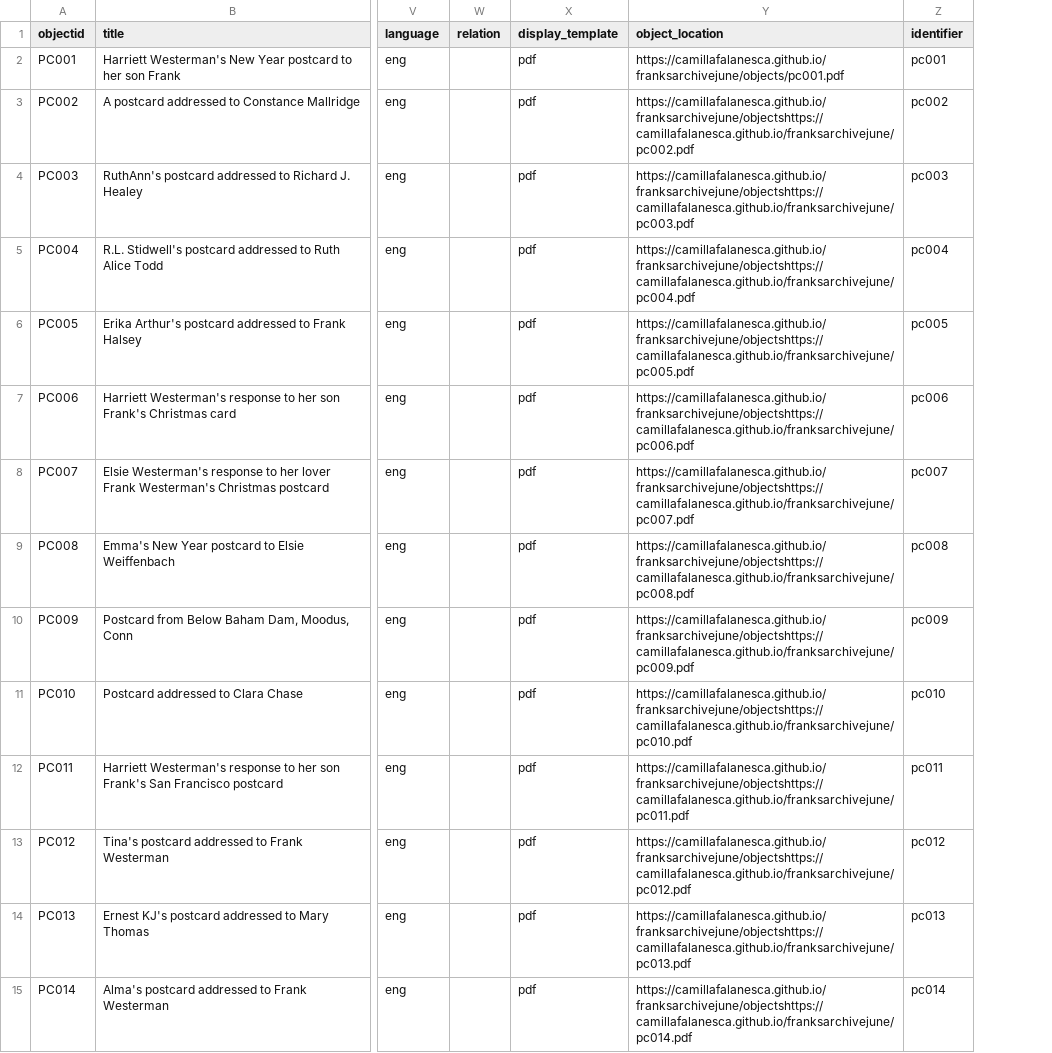
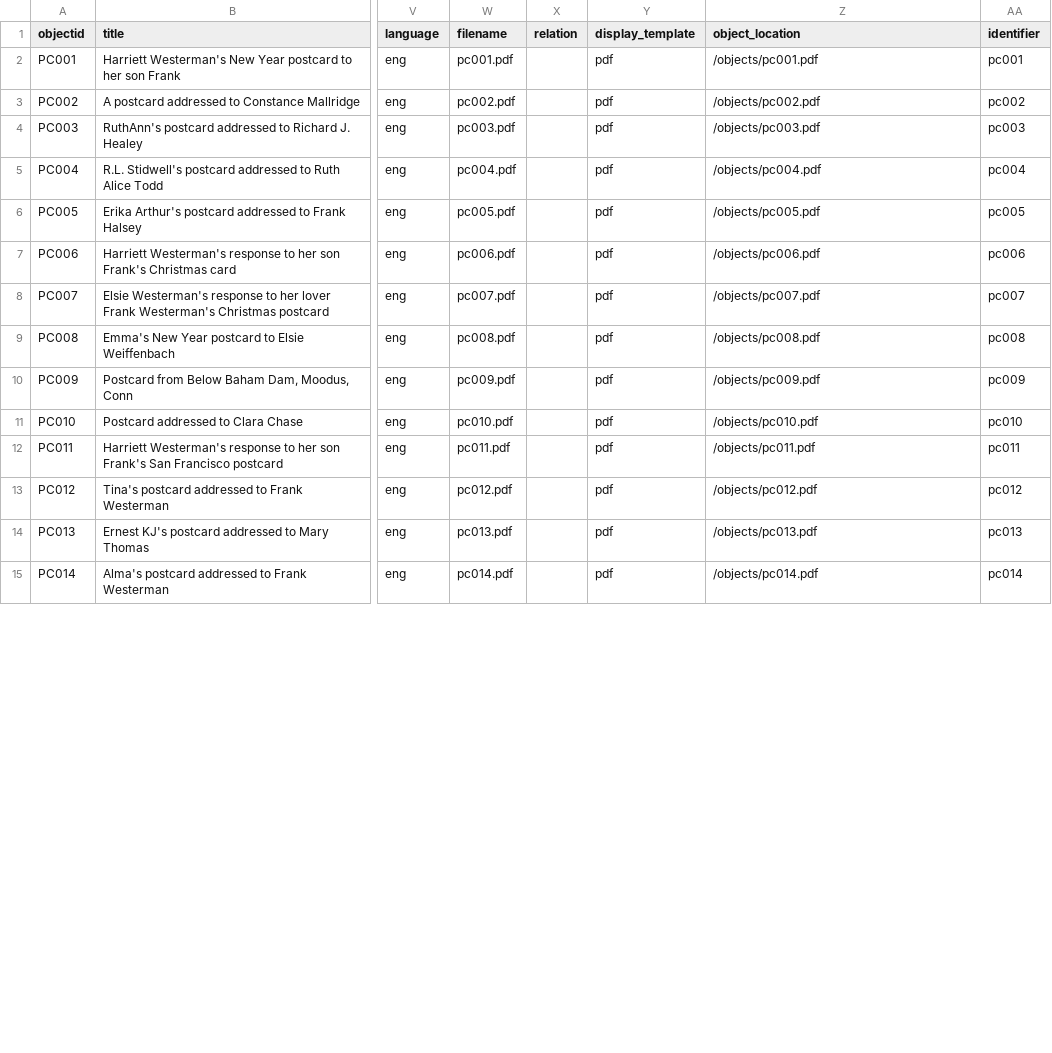
Before and after one commit to CamillaFalanesca/franksarchivejune, a CSV file: _data/franksarchive_metadata.csv, drawn as a sheet; only a part is shown, gaps mark what is left out; addresses are those after the commit; the diff covers the shown part only; the diff names each change by its address in the sheet, - before the commit and + after, or states it on an @@ line.

Commit message:
added file name column

```diff
--- a/_data/franksarchive_metadata.csv
+++ b/_data/franksarchive_metadata.csv
+column W (filename), rows 2-15: pc001.pdf | pc002.pdf | pc003.pdf | pc004.pdf | pc005.pdf | pc006.pdf | pc007.pdf | pc008.pdf | pc009.pdf | pc010.pdf | pc011.pdf | pc012.pdf | pc013.pdf | pc014.pdf
-Z2 (object_location): https://camillafalanesca.github.io/franksarchivejune/objects/pc001.pdf
+Z2 (object_location): /objects/pc001.pdf
-Z3 (object_location): https://camillafalanesca.github.io/franksarchivejune/objectshttps://camillafalanesca.github.io/franksarchivejune/pc002.pdf
+Z3 (object_location): /objects/pc002.pdf
-Z4 (object_location): https://camillafalanesca.github.io/franksarchivejune/objectshttps://camillafalanesca.github.io/franksarchivejune/pc003.pdf
+Z4 (object_location): /objects/pc003.pdf
-Z5 (object_location): https://camillafalanesca.github.io/franksarchivejune/objectshttps://camillafalanesca.github.io/franksarchivejune/pc004.pdf
+Z5 (object_location): /objects/pc004.pdf
-Z6 (object_location): https://camillafalanesca.github.io/franksarchivejune/objectshttps://camillafalanesca.github.io/franksarchivejune/pc005.pdf
+Z6 (object_location): /objects/pc005.pdf
-Z7 (object_location): https://camillafalanesca.github.io/franksarchivejune/objectshttps://camillafalanesca.github.io/franksarchivejune/pc006.pdf
+Z7 (object_location): /objects/pc006.pdf
-Z8 (object_location): https://camillafalanesca.github.io/franksarchivejune/objectshttps://camillafalanesca.github.io/franksarchivejune/pc007.pdf
+Z8 (object_location): /objects/pc007.pdf
-Z9 (object_location): https://camillafalanesca.github.io/franksarchivejune/objectshttps://camillafalanesca.github.io/franksarchivejune/pc008.pdf
+Z9 (object_location): /objects/pc008.pdf
-Z10 (object_location): https://camillafalanesca.github.io/franksarchivejune/objectshttps://camillafalanesca.github.io/franksarchivejune/pc009.pdf
+Z10 (object_location): /objects/pc009.pdf
-Z11 (object_location): https://camillafalanesca.github.io/franksarchivejune/objectshttps://camillafalanesca.github.io/franksarchivejune/pc010.pdf
+Z11 (object_location): /objects/pc010.pdf
-Z12 (object_location): https://camillafalanesca.github.io/franksarchivejune/objectshttps://camillafalanesca.github.io/franksarchivejune/pc011.pdf
+Z12 (object_location): /objects/pc011.pdf
-Z13 (object_location): https://camillafalanesca.github.io/franksarchivejune/objectshttps://camillafalanesca.github.io/franksarchivejune/pc012.pdf
+Z13 (object_location): /objects/pc012.pdf
-Z14 (object_location): https://camillafalanesca.github.io/franksarchivejune/objectshttps://camillafalanesca.github.io/franksarchivejune/pc013.pdf
+Z14 (object_location): /objects/pc013.pdf
-Z15 (object_location): https://camillafalanesca.github.io/franksarchivejune/objectshttps://camillafalanesca.github.io/franksarchivejune/pc014.pdf
+Z15 (object_location): /objects/pc014.pdf
```
Also changed, not shown: 17 edited cells elsewhere in this file.
